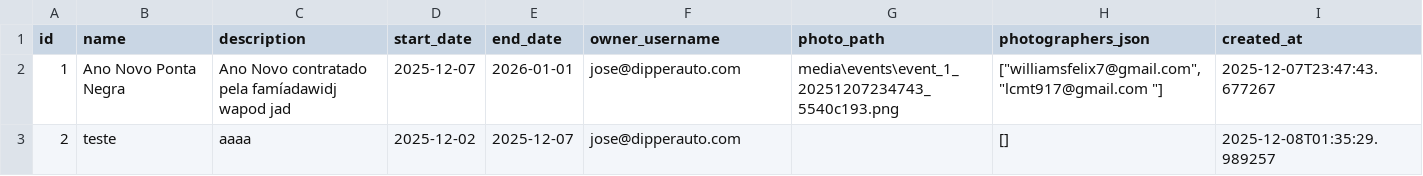
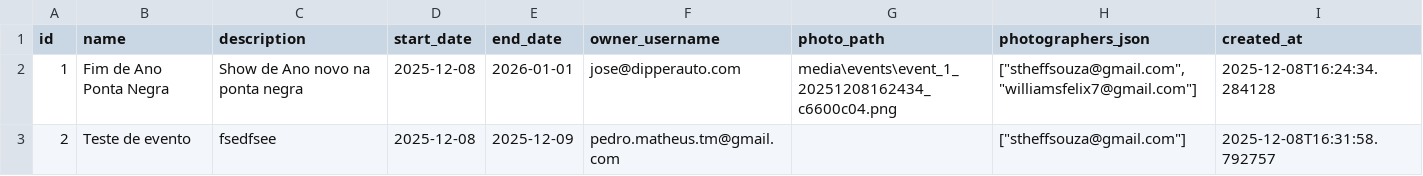
Before and after one commit to dipperauto/SamaRFID-V2, a CSV file: backend/events.csv, drawn as a sheet.

```diff
--- a/backend/events.csv
+++ b/backend/events.csv
@@ -1,3 +1,3 @@
 id,name,description,start_date,end_date,owner_username,photo_path,photographers_json,created_at
-1,Ano Novo Ponta Negra,Ano Novo contratado pela famíadawidj wapod jad,2025-12-07,2026-01-01,jose@dipperauto.com,media\events\event_1_20251207234743_5540c193.png,"[""williamsfelix7@gmail.com"", ""lcmt917@gmail.com ""]",2025-12-07T23:47:43.677267
-2,teste,aaaa,2025-12-02,2025-12-07,jose@dipperauto.com,,[],2025-12-08T01:35:29.989257
+1,Fim de Ano Ponta Negra,Show de Ano novo na ponta negra,2025-12-08,2026-01-01,jose@dipperauto.com,media\events\event_1_20251208162434_c6600c04.png,"[""stheffsouza@gmail.com"", ""williamsfelix7@gmail.com""]",2025-12-08T16:24:34.284128
+2,Teste de evento,fsedfsee,2025-12-08,2025-12-09,pedro.matheus.tm@gmail.com,,"[""stheffsouza@gmail.com""]",2025-12-08T16:31:58.792757
```
Also changed, not shown: backend/users.csv, 44 other files.
